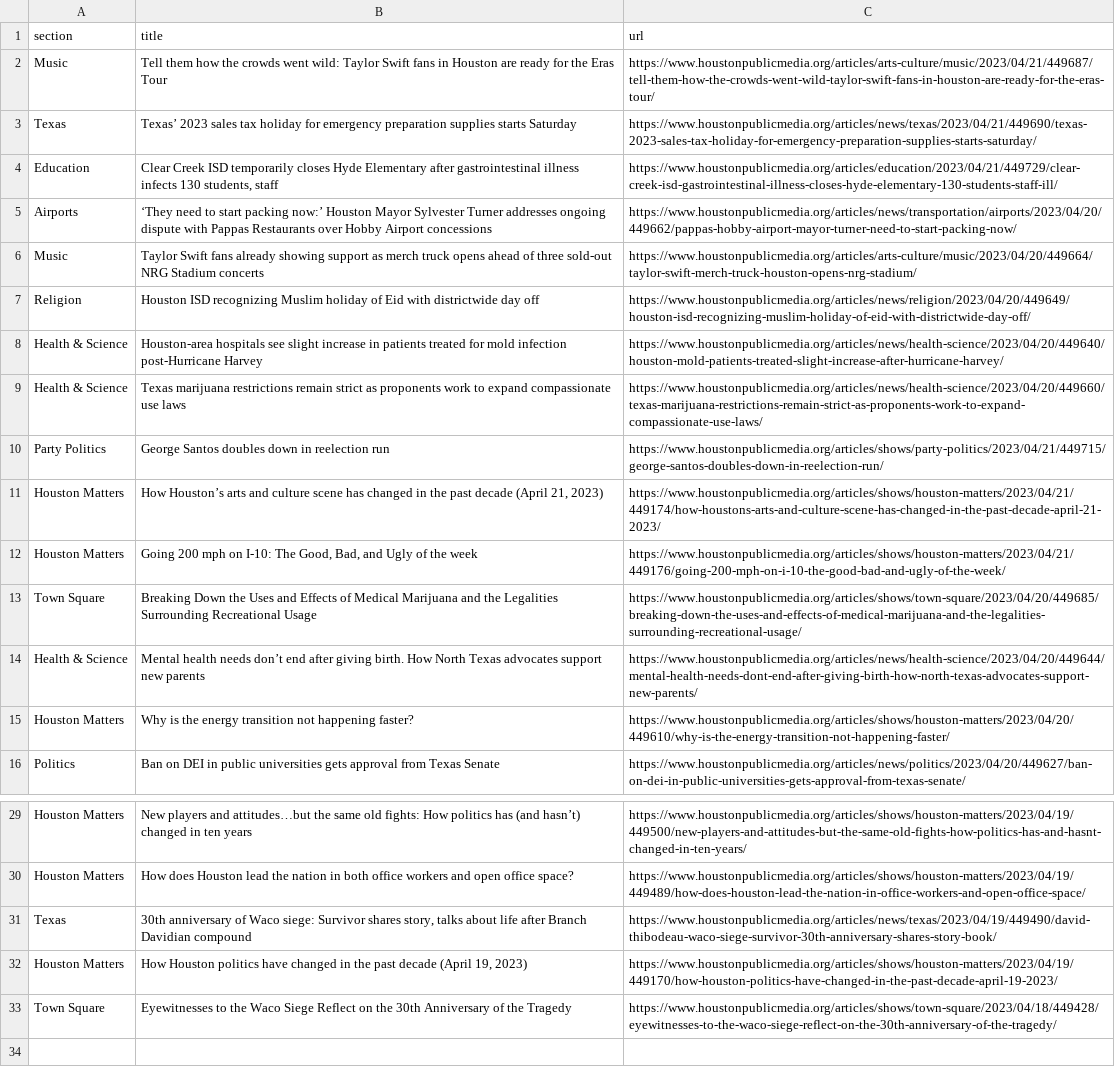
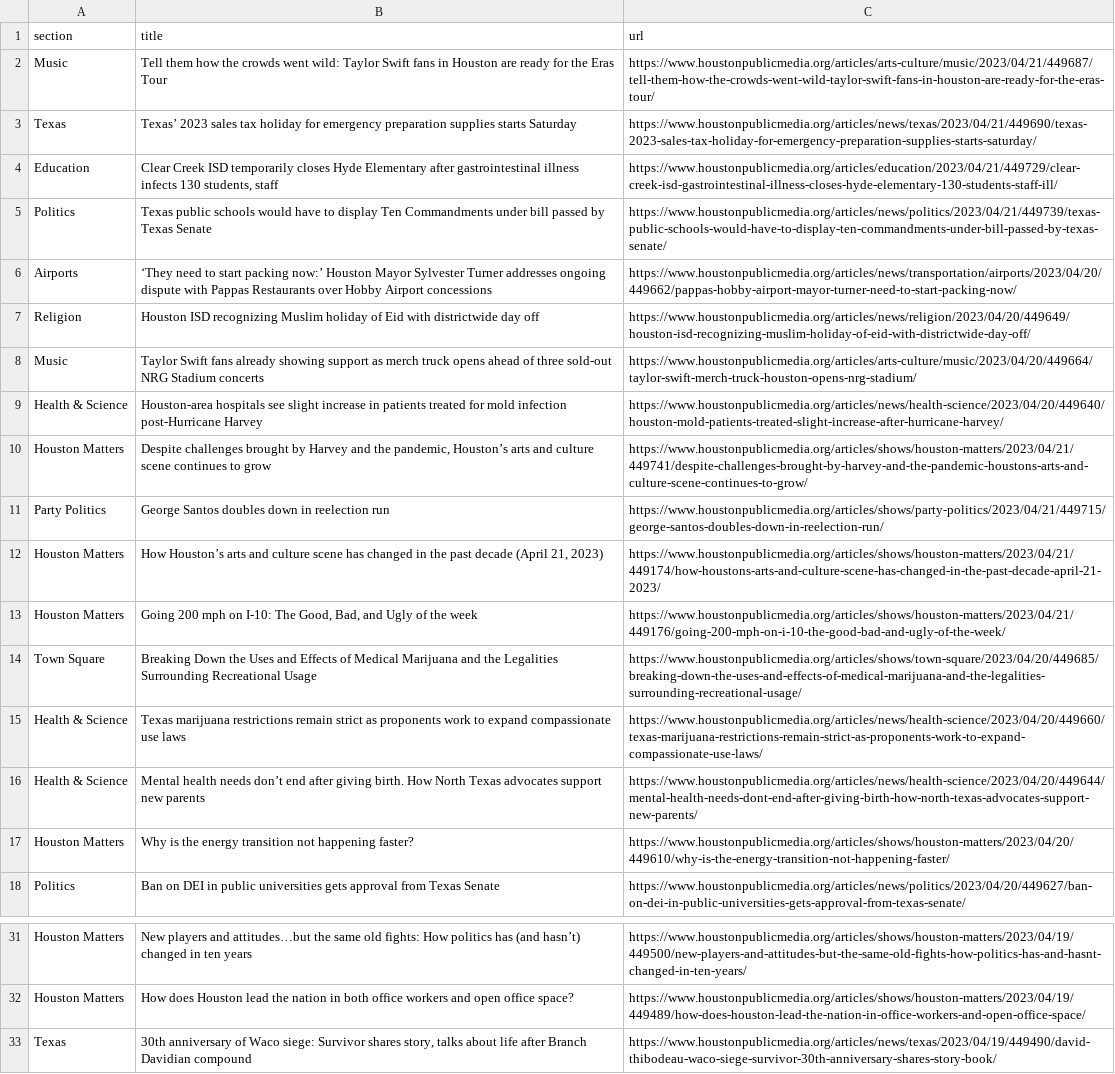
Before and after one commit to js5966/auto_run, a CSV file: npr.csv, drawn as a sheet; only a part is shown, gaps mark what is left out.

```diff
--- a/npr.csv
+++ b/npr.csv
@@ -4,7 +4,8 @@ Texas,Texas’ 2023 sales tax holiday for emergency preparation supplies starts
 Education,"Clear Creek ISD temporarily closes Hyde Elementary after gastrointestinal illness infects 130 students, staff",https://www.houstonpublicmedia.org/articles/education/2023/04/21/449729/clear-creek-isd-gastrointestinal-illness-closes-hyde-elementary-130-students-staff-ill/
+Politics,Texas public schools would have to display Ten Commandments under bill passed by Texas Senate,https://www.houstonpublicmedia.org/articles/news/politics/2023/04/21/449739/texas-public-schools-would-have-to-display-ten-commandments-under-bill-passed-by-texas-senate/
 Airports,‘They need to start packing now:’ Houston Mayor Sylvester Turner addresses ongoing dispute with Pappas Restaurants over Hobby Airport concessions,https://www.houstonpublicmedia.org/articles/news/transportation/airports/2023/04/20/449662/pappas-hobby-airport-mayor-turner-need-to-start-packing-now/
+Religion,Houston ISD recognizing Muslim holiday of Eid with districtwide day off,https://www.houstonpublicmedia.org/articles/news/religion/2023/04/20/449649/houston-isd-recognizing-muslim-holiday-of-eid-with-districtwide-day-off/
 Music,Taylor Swift fans already showing support as merch truck opens ahead of three sold-out NRG Stadium concerts,https://www.houstonpublicmedia.org/articles/arts-culture/music/2023/04/20/449664/taylor-swift-merch-truck-houston-opens-nrg-stadium/
-Religion,Houston ISD recognizing Muslim holiday of Eid with districtwide day off,https://www.houstonpublicmedia.org/articles/news/religion/2023/04/20/449649/houston-isd-recognizing-muslim-holiday-of-eid-with-districtwide-day-off/
 Health & Science,Houston-area hospitals see slight increase in patients treated for mold infection post-Hurricane Harvey,https://www.houstonpublicmedia.org/articles/news/health-science/2023/04/20/449640/houston-mold-patients-treated-slight-increase-after-hurricane-harvey/
-Health & Science,Texas marijuana restrictions remain strict as proponents work to expand compassionate use laws,https://www.houstonpublicmedia.org/articles/news/health-science/2023/04/20/449660/texas-marijuana-restrictions-remain-strict-as-proponents-work-to-expand-compassionate-use-laws/
+Houston Matters,"Despite challenges brought by Harvey and the pandemic, Houston’s arts and culture scene continues to grow",https://www.houstonpublicmedia.org/articles/shows/houston-matters/2023/04/21/449741/despite-challenges-brought-by-harvey-and-the-pandemic-houstons-arts-and-culture-scene-continues-to-grow/
 Party Politics,George Santos doubles down in reelection run,https://www.houstonpublicmedia.org/articles/shows/party-politics/2023/04/21/449715/george-santos-doubles-down-in-reelection-run/
@@ -13,2 +14,3 @@ Houston Matters,"Going 200 mph on I-10: The Good, Bad, and Ugly of the week",htt
 Town Square,Breaking Down the Uses and Effects of Medical Marijuana and the Legalities Surrounding Recreational Usage,https://www.houstonpublicmedia.org/articles/shows/town-square/2023/04/20/449685/breaking-down-the-uses-and-effects-of-medical-marijuana-and-the-legalities-surrounding-recreational-usage/
+Health & Science,Texas marijuana restrictions remain strict as proponents work to expand compassionate use laws,https://www.houstonpublicmedia.org/articles/news/health-science/2023/04/20/449660/texas-marijuana-restrictions-remain-strict-as-proponents-work-to-expand-compassionate-use-laws/
 Health & Science,Mental health needs don’t end after giving birth. How North Texas advocates support new parents,https://www.houstonpublicmedia.org/articles/news/health-science/2023/04/20/449644/mental-health-needs-dont-end-after-giving-birth-how-north-texas-advocates-support-new-parents/
@@ -31,3 +33 @@ Houston Matters,How does Houston lead the nation in both office workers and open
 Texas,"30th anniversary of Waco siege: Survivor shares story, talks about life after Branch Davidian compound",https://www.houstonpublicmedia.org/articles/news/texas/2023/04/19/449490/david-thibodeau-waco-siege-survivor-30th-anniversary-shares-story-book/
-Houston Matters,"How Houston politics have changed in the past decade (April 19, 2023)",https://www.houstonpublicmedia.org/articles/shows/houston-matters/2023/04/19/449170/how-houston-politics-have-changed-in-the-past-decade-april-19-2023/
-Town Square,Eyewitnesses to the Waco Siege Reflect on the 30th Anniversary of the Tragedy,https://www.houstonpublicmedia.org/articles/shows/town-square/2023/04/18/449428/eyewitnesses-to-the-waco-siege-reflect-on-the-30th-anniversary-of-the-tragedy/
```
